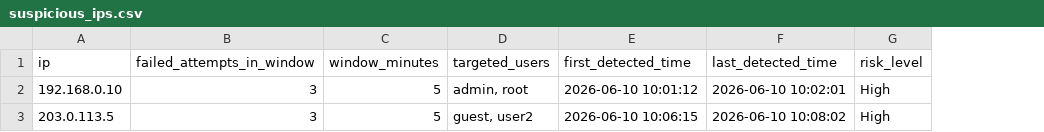
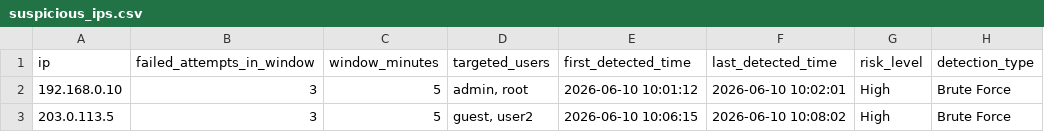
Before and after one commit to plzpicture/SSH-bruteforce-log-detector, a CSV file: outputs/suspicious_ips.csv, drawn as a sheet; the diff names each change by its address in the sheet, - before the commit and + after, or states it on an @@ line.

Commit message:
Add password spraying detection

```diff
--- a/outputs/suspicious_ips.csv
+++ b/outputs/suspicious_ips.csv
+column H (detection_type), rows 2-3: Brute Force | Brute Force
```
Also changed, not shown: 3 other files.
